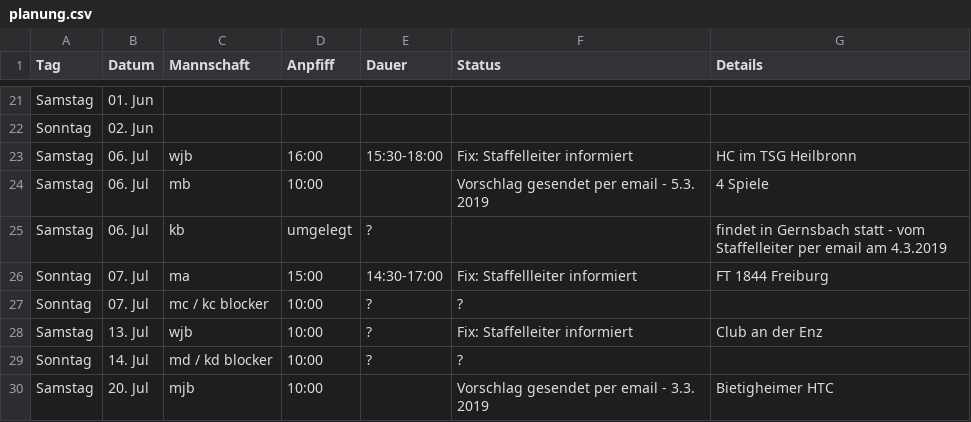
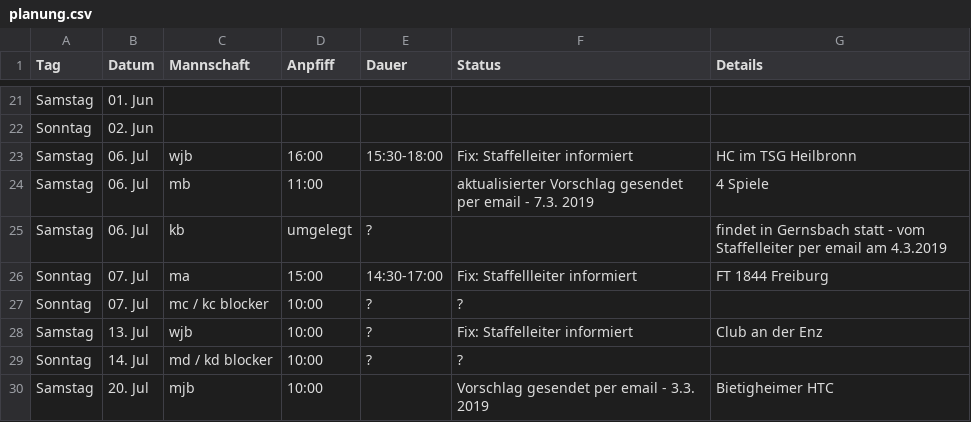
Before and after one commit to feldsaison/ka_feldsaison_2019, a CSV file: planung.csv, drawn as a sheet; only a part is shown, gaps mark what is left out.

Commit message:
Update planung.csv

```diff
--- a/planung.csv
+++ b/planung.csv
@@ -23,3 +23,3 @@ Sonntag,02. Jun, , , , ,
 Samstag,06. Jul, wjb, 16:00 , 15:30-18:00 ,Fix: Staffelleiter informiert, HC im TSG Heilbronn
-Samstag,06. Jul, mb, 10:00, ,Vorschlag gesendet per email - 5.3. 2019 , 4 Spiele
+Samstag,06. Jul, mb, 11:00, , aktualisierter Vorschlag gesendet per email - 7.3. 2019 , 4 Spiele
 Samstag,06. Jul, kb, umgelegt, ?, , findet in Gernsbach statt - vom Staffelleiter per email am 4.3.2019
```
